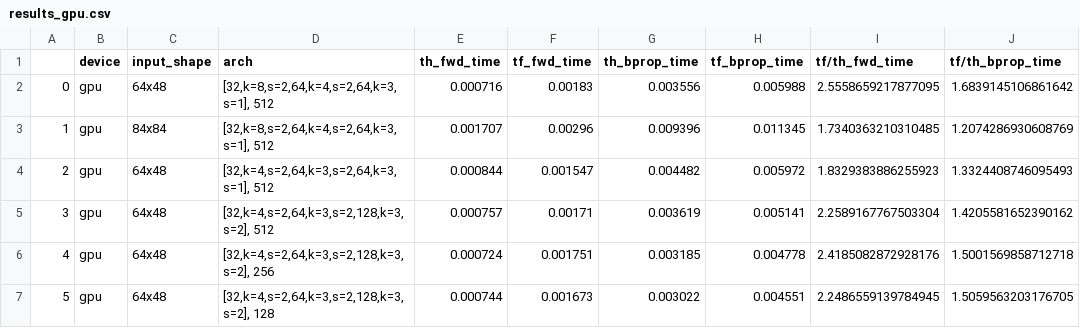
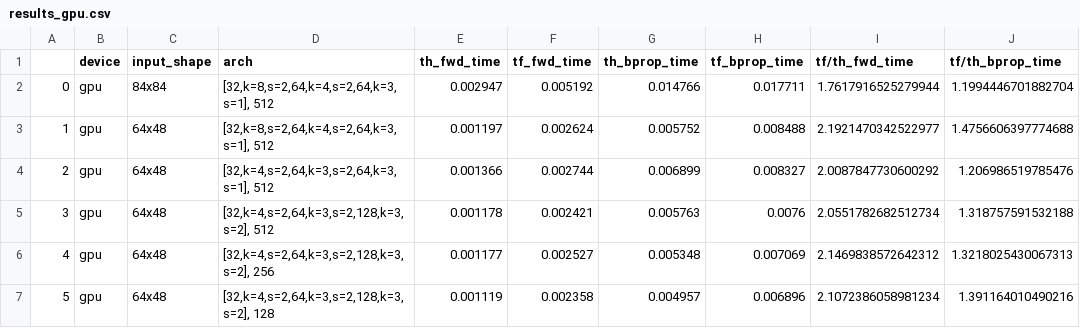
Before and after one commit to wjaskowski/tensorflow-vs-theano-benchmark, a CSV file: results_gpu.csv, drawn as a sheet.

Commit message:
XLA results

```diff
--- a/results_gpu.csv
+++ b/results_gpu.csv
@@ -1,7 +1,7 @@
 ,device,input_shape,arch,th_fwd_time,tf_fwd_time,th_bprop_time,tf_bprop_time,tf/th_fwd_time,tf/th_bprop_time
-0,gpu,64x48,"[32,k=8,s=2,64,k=4,s=2,64,k=3,s=1], 512",0.000716,0.00183,0.003556,0.005988,2.5558659217877095,1.6839145106861642
-1,gpu,84x84,"[32,k=8,s=2,64,k=4,s=2,64,k=3,s=1], 512",0.001707,0.00296,0.009396,0.011345,1.7340363210310485,1.2074286930608769
-2,gpu,64x48,"[32,k=4,s=2,64,k=3,s=2,64,k=3,s=1], 512",0.000844,0.001547,0.004482,0.005972,1.8329383886255923,1.3324408746095493
-3,gpu,64x48,"[32,k=4,s=2,64,k=3,s=2,128,k=3,s=2], 512",0.000757,0.00171,0.003619,0.005141,2.2589167767503304,1.4205581652390162
-4,gpu,64x48,"[32,k=4,s=2,64,k=3,s=2,128,k=3,s=2], 256",0.000724,0.001751,0.003185,0.004778,2.4185082872928176,1.5001569858712718
-5,gpu,64x48,"[32,k=4,s=2,64,k=3,s=2,128,k=3,s=2], 128",0.000744,0.001673,0.003022,0.004551,2.2486559139784945,1.5059563203176705
+0,gpu,84x84,"[32,k=8,s=2,64,k=4,s=2,64,k=3,s=1], 512",0.002947,0.005192,0.014766,0.017711,1.7617916525279944,1.1994446701882704
+1,gpu,64x48,"[32,k=8,s=2,64,k=4,s=2,64,k=3,s=1], 512",0.001197,0.002624,0.005752,0.008488,2.1921470342522977,1.4756606397774688
+2,gpu,64x48,"[32,k=4,s=2,64,k=3,s=2,64,k=3,s=1], 512",0.001366,0.002744,0.006899,0.008327,2.0087847730600292,1.206986519785476
+3,gpu,64x48,"[32,k=4,s=2,64,k=3,s=2,128,k=3,s=2], 512",0.001178,0.002421,0.005763,0.0076,2.0551782682512734,1.318757591532188
+4,gpu,64x48,"[32,k=4,s=2,64,k=3,s=2,128,k=3,s=2], 256",0.001177,0.002527,0.005348,0.007069,2.1469838572642312,1.3218025430067313
+5,gpu,64x48,"[32,k=4,s=2,64,k=3,s=2,128,k=3,s=2], 128",0.001119,0.002358,0.004957,0.006896,2.1072386058981234,1.391164010490216
```
Also changed, not shown: 2 other files.
